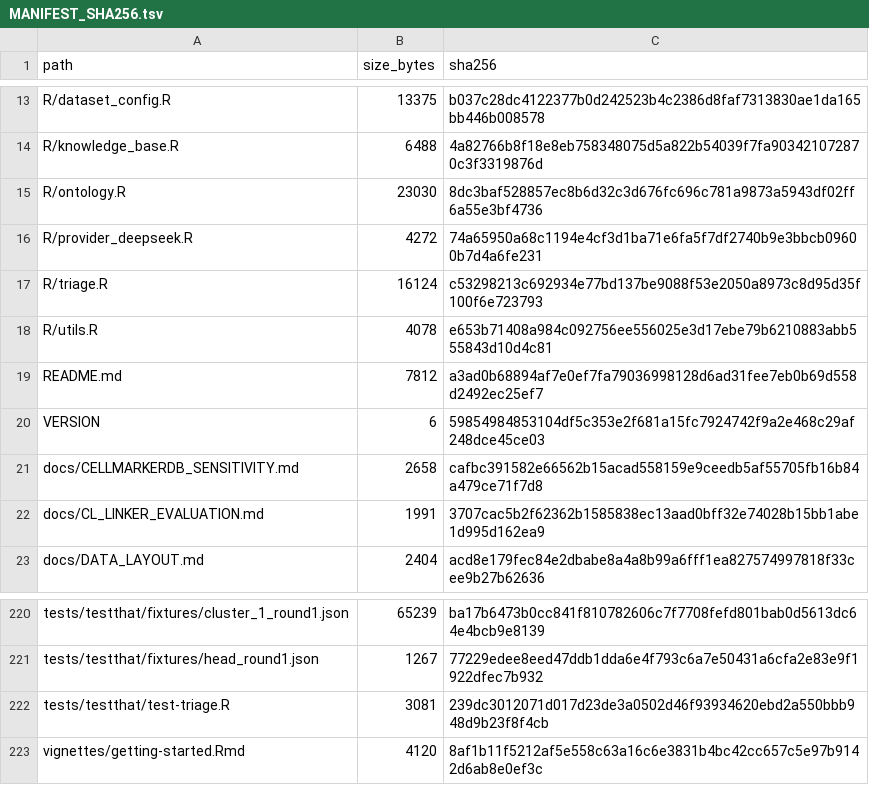
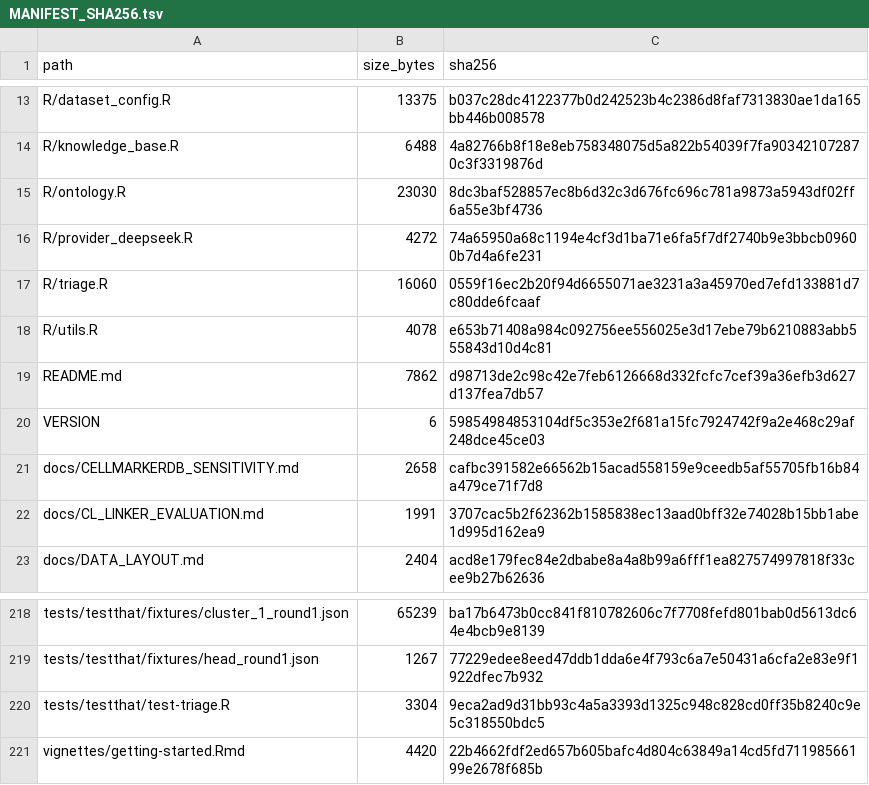
Before and after one commit to shaolab-UM/Triage, a TSV file: MANIFEST_SHA256.tsv, drawn as a sheet; only a part is shown, gaps mark what is left out; the diff covers the shown part only.

```diff
--- a/MANIFEST_SHA256.tsv
+++ b/MANIFEST_SHA256.tsv
@@ -16,5 +16,5 @@ R/ontology.R	23030	8dc3baf528857ec8b6d32c3d676fc696c781a9873a5943df02ff6a55e3bf4
 R/provider_deepseek.R	4272	74a65950a68c1194e4cf3d1ba71e6fa5f7df2740b9e3bbcb09600b7d4a6fe231
-R/triage.R	16124	c53298213c692934e77bd137be9088f53e2050a8973c8d95d35f100f6e723793
+R/triage.R	16060	0559f16ec2b20f94d6655071ae3231a3a45970ed7efd133881d7c80dde6fcaaf
 R/utils.R	4078	e653b71408a984c092756ee556025e3d17ebe79b6210883abb555843d10d4c81
-README.md	7812	a3ad0b68894af7e0ef7fa79036998128d6ad31fee7eb0b69d558d2492ec25ef7
+README.md	7862	d98713de2c98c42e7feb6126668d332fcfc7cef39a36efb3d627d137fea7db57
 VERSION	6	59854984853104df5c353e2f681a15fc7924742f9a2e468c29af248dce45ce03
@@ -221,3 +219,3 @@ tests/testthat/fixtures/cluster_1_round1.json	65239	ba17b6473b0cc841f810782606c7
 tests/testthat/fixtures/head_round1.json	1267	77229edee8eed47ddb1dda6e4f793c6a7e50431a6cfa2e83e9f1922dfec7b932
-tests/testthat/test-triage.R	3081	239dc3012071d017d23de3a0502d46f93934620ebd2a550bbb948d9b23f8f4cb
-vignettes/getting-started.Rmd	4120	8af1b11f5212af5e558c63a16c6e3831b4bc42cc657c5e97b9142d6ab8e0ef3c
+tests/testthat/test-triage.R	3304	9eca2ad9d31bb93c4a5a3393d1325c948c828cd0ff35b8240c9e5c318550bdc5
+vignettes/getting-started.Rmd	4420	22b4662fdf2ed657b605bafc4d804c63849a14cd5fd71198566199e2678f685b
```
Also changed, not shown: 5 added rows, 7 removed rows and 15 edited cells elsewhere in this file, 22 other files.
